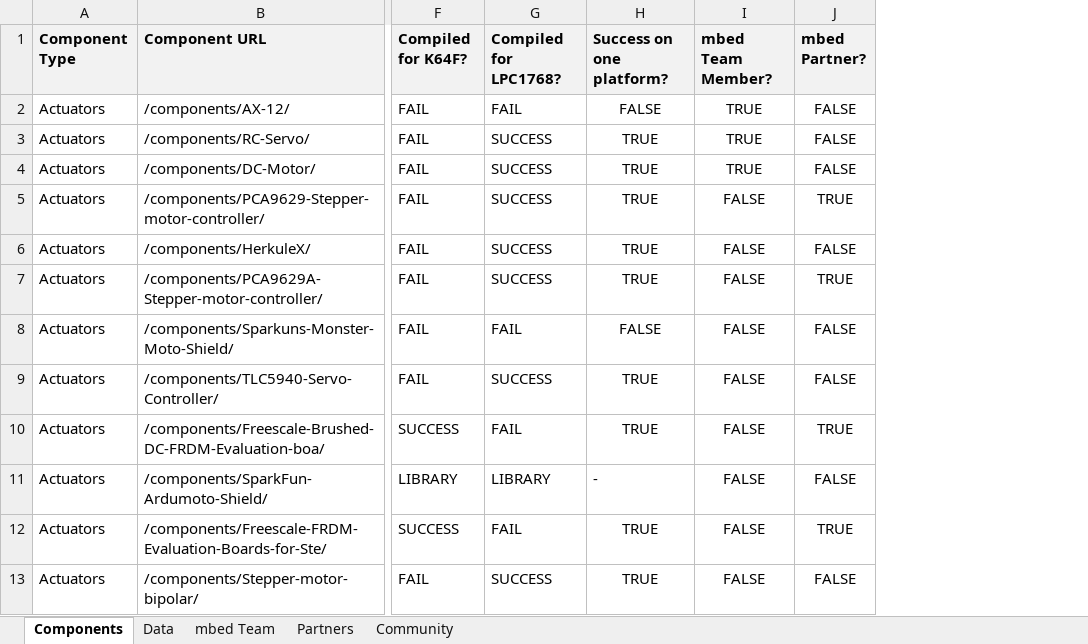
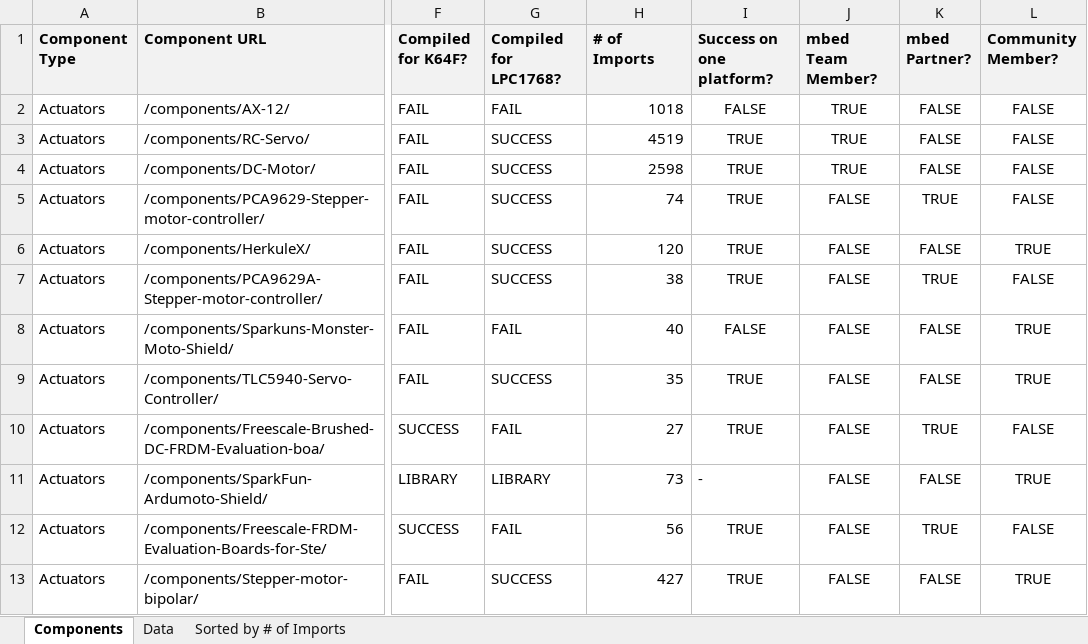
Before and after one commit to yennster/mbed-Components-Crawler, an Excel workbook: data.xlsx, sheet Components, drawn as a sheet; only a part is shown, gaps mark what is left out; values as stored, in another font and other column widths than the file's, no borders; conditional formats not drawn; the diff names each change by its address in the sheet, - before the commit and + after, or states it on an @@ line.

Commit message:
Updated excel sheets with # of imports data

```diff
--- a/data.xlsx (sheet Components)
+++ b/data.xlsx (sheet Components)
@@ sheet tab hidden: mbed Team @@
@@ sheet tab hidden: Partners @@
@@ sheet tab hidden: Community @@
+sheet tab: Sorted by # of Imports
+column H (# of Imports), rows 2-13: 1018 | 4519 | 2598 | 74 | 120 | 38 | 40 | 35 | 27 | 73 | 56 | 427
+column L (Community Member?), rows 2-13: FALSE | FALSE | FALSE | FALSE | TRUE | FALSE | TRUE | TRUE | FALSE | TRUE | FALSE | TRUE
```
Also changed, not shown: formulas that keep their value, charts or pictures, 1 other file.
